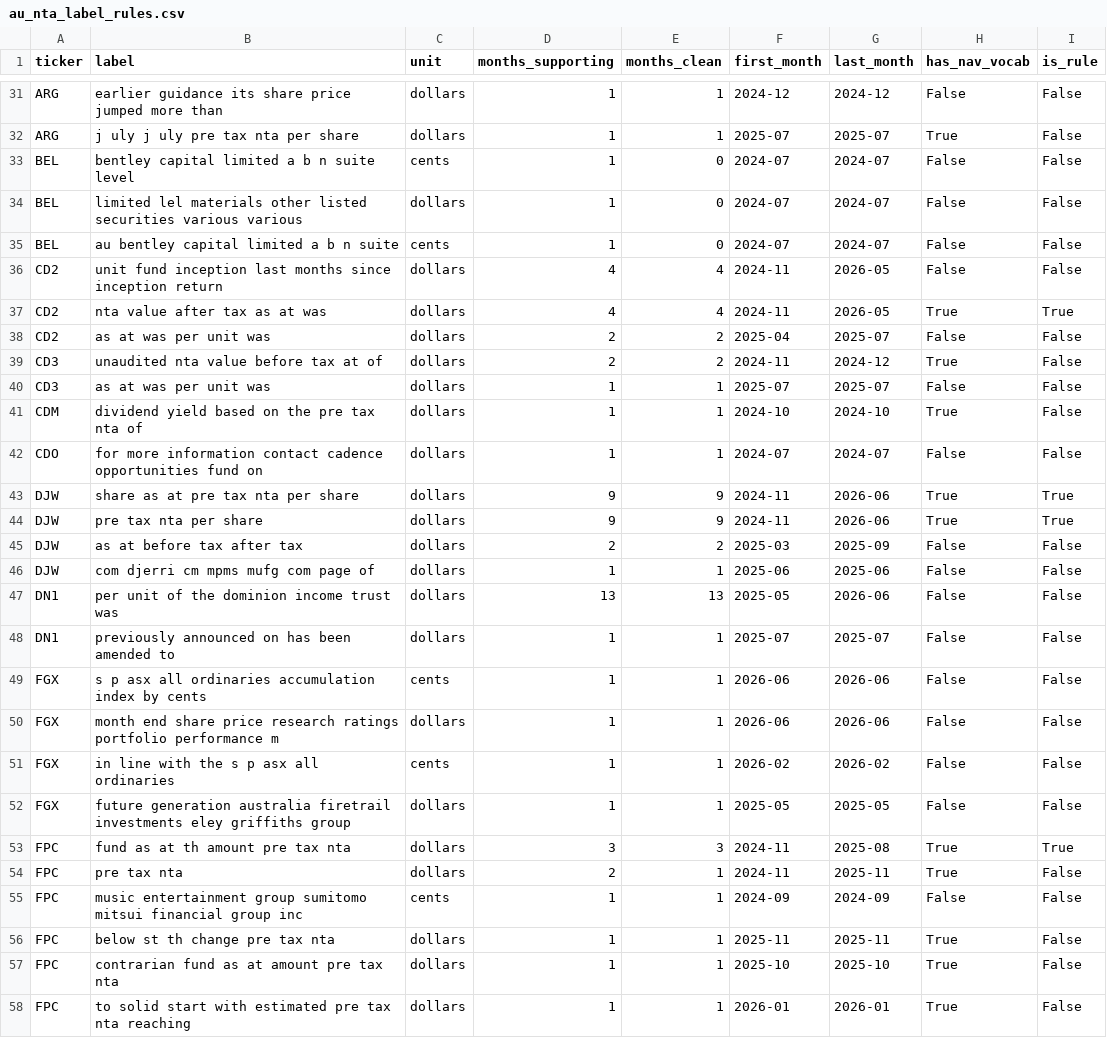
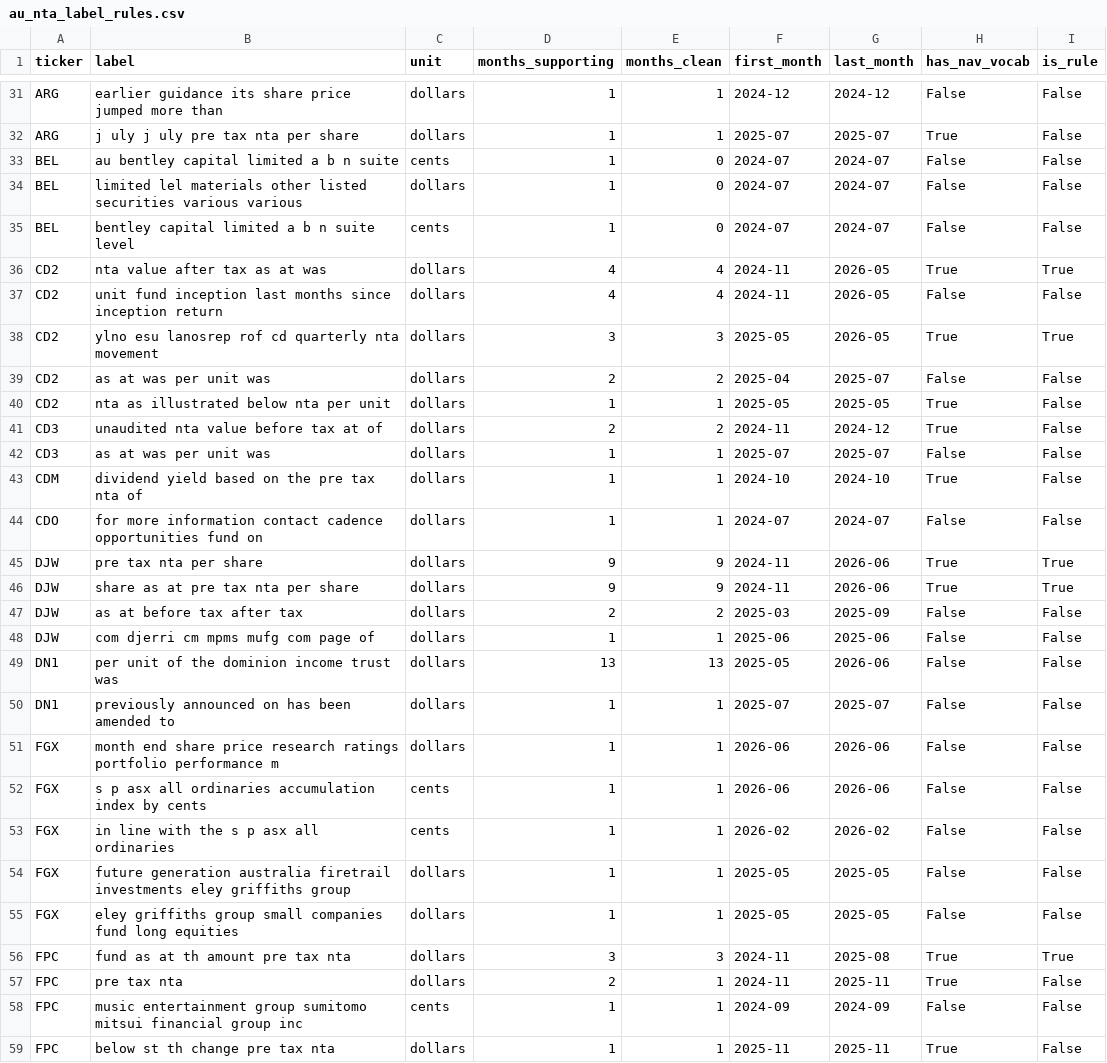
Before and after one commit to hdcapital/cef-research, a CSV file: outputs/au/au_nta_label_rules.csv, drawn as a sheet; only a part is shown, gaps mark what is left out; the shorter side is filled out with more unchanged rows; the diff covers the shown part only.

```diff
--- a/outputs/au/au_nta_label_rules.csv
+++ b/outputs/au/au_nta_label_rules.csv
@@ -32,8 +32,10 @@ ARG,earlier guidance its share price jumped more than,dollars,1,1,2024-12,2024-1
 ARG,j uly j uly pre tax nta per share,dollars,1,1,2025-07,2025-07,True,False
+BEL,au bentley capital limited a b n suite,cents,1,0,2024-07,2024-07,False,False
+BEL,limited lel materials other listed securities various various,dollars,1,0,2024-07,2024-07,False,False
 BEL,bentley capital limited a b n suite level,cents,1,0,2024-07,2024-07,False,False
-BEL,limited lel materials other listed securities various various,dollars,1,0,2024-07,2024-07,False,False
-BEL,au bentley capital limited a b n suite,cents,1,0,2024-07,2024-07,False,False
+CD2,nta value after tax as at was,dollars,4,4,2024-11,2026-05,True,True
 CD2,unit fund inception last months since inception return,dollars,4,4,2024-11,2026-05,False,False
-CD2,nta value after tax as at was,dollars,4,4,2024-11,2026-05,True,True
+CD2,ylno esu lanosrep rof cd quarterly nta movement,dollars,3,3,2025-05,2026-05,True,True
 CD2,as at was per unit was,dollars,2,2,2025-04,2025-07,False,False
+CD2,nta as illustrated below nta per unit,dollars,1,1,2025-05,2025-05,True,False
 CD3,unaudited nta value before tax at of,dollars,2,2,2024-11,2024-12,True,False
@@ -42,4 +44,4 @@ CDM,dividend yield based on the pre tax nta of,dollars,1,1,2024-10,2024-10,True,
 CDO,for more information contact cadence opportunities fund on,dollars,1,1,2024-07,2024-07,False,False
+DJW,pre tax nta per share,dollars,9,9,2024-11,2026-06,True,True
 DJW,share as at pre tax nta per share,dollars,9,9,2024-11,2026-06,True,True
-DJW,pre tax nta per share,dollars,9,9,2024-11,2026-06,True,True
 DJW,as at before tax after tax,dollars,2,2,2025-03,2025-09,False,False
@@ -48,6 +50,7 @@ DN1,per unit of the dominion income trust was,dollars,13,13,2025-05,2026-06,Fals
 DN1,previously announced on has been amended to,dollars,1,1,2025-07,2025-07,False,False
+FGX,month end share price research ratings portfolio performance m,dollars,1,1,2026-06,2026-06,False,False
 FGX,s p asx all ordinaries accumulation index by cents,cents,1,1,2026-06,2026-06,False,False
-FGX,month end share price research ratings portfolio performance m,dollars,1,1,2026-06,2026-06,False,False
 FGX,in line with the s p asx all ordinaries,cents,1,1,2026-02,2026-02,False,False
 FGX,future generation australia firetrail investments eley griffiths group,dollars,1,1,2025-05,2025-05,False,False
+FGX,eley griffiths group small companies fund long equities,dollars,1,1,2025-05,2025-05,False,False
 FPC,fund as at th amount pre tax nta,dollars,3,3,2024-11,2025-08,True,True
```
Also changed, not shown: 1 added row, 1 removed row, 21 moved rows and 4 edited cells elsewhere in this file, 1 other file.
